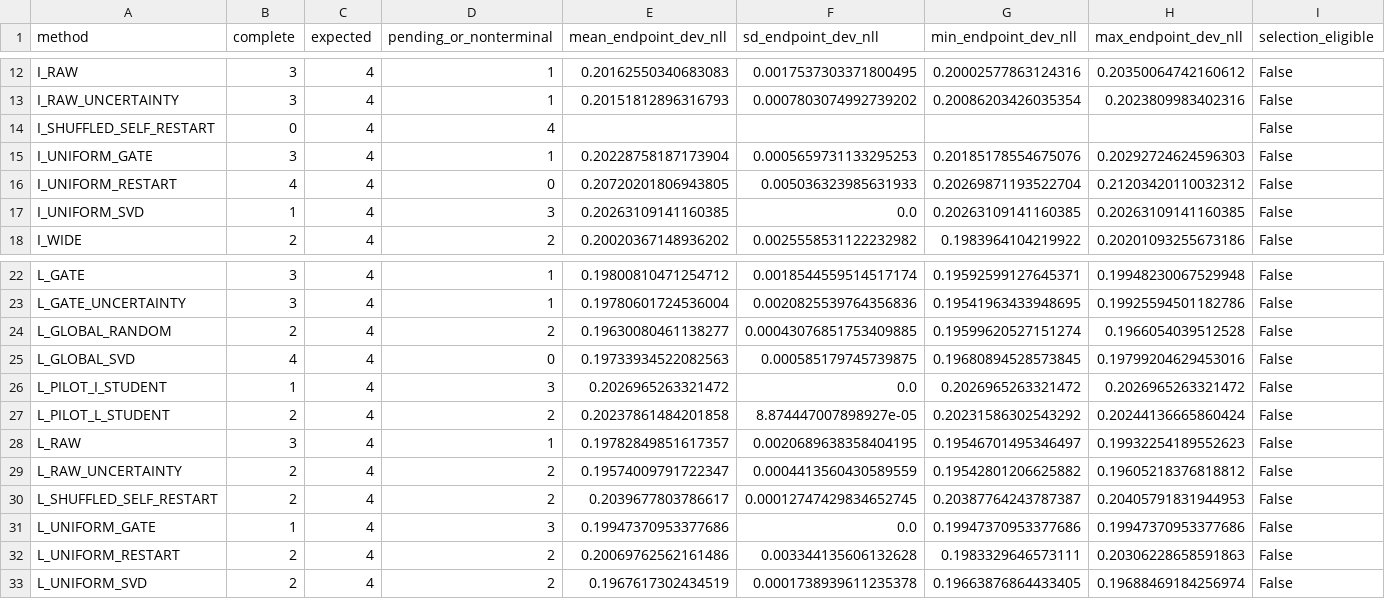
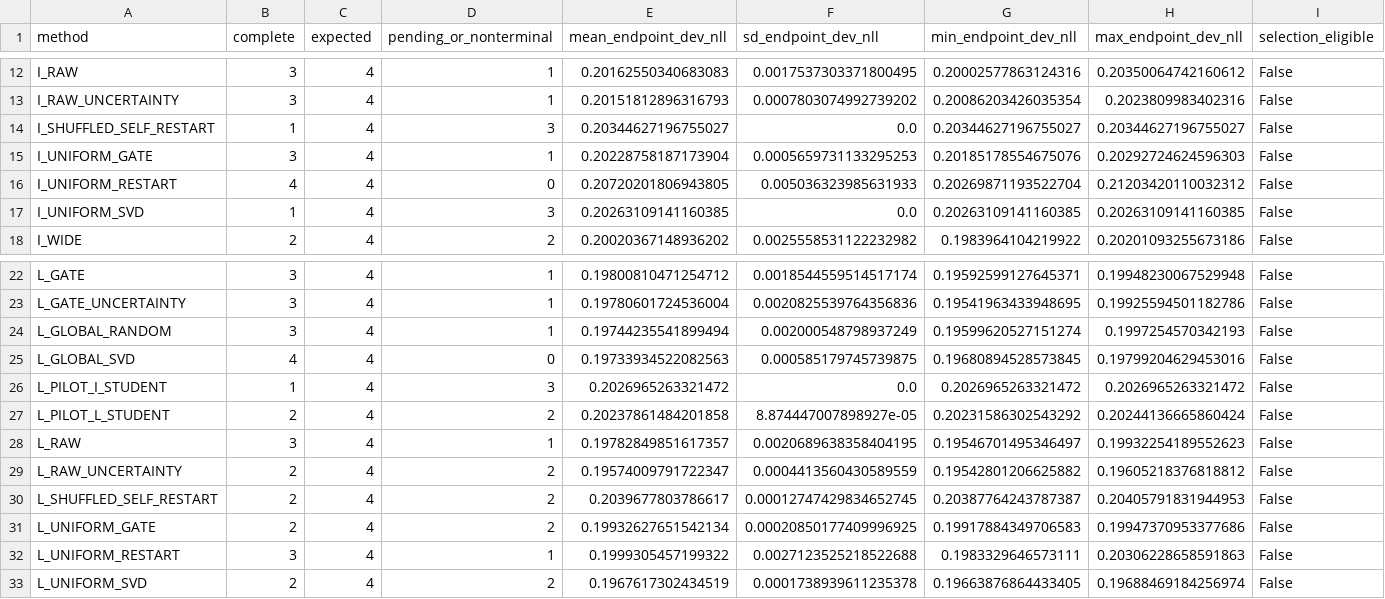
Before and after one commit to catid/dora, a CSV file: reports/tuning_live_v3.csv, drawn as a sheet; only a part is shown, gaps mark what is left out.

Commit message:
Record latest tuning receipts

```diff
--- a/reports/tuning_live_v3.csv
+++ b/reports/tuning_live_v3.csv
@@ -13,3 +13,3 @@ I_RAW,3,4,1,0.20162550340683083,0.0017537303371800495,0.20002577863124316,0.2035
 I_RAW_UNCERTAINTY,3,4,1,0.20151812896316793,0.0007803074992739202,0.20086203426035354,0.2023809983402316,False
-I_SHUFFLED_SELF_RESTART,0,4,4,,,,,False
+I_SHUFFLED_SELF_RESTART,1,4,3,0.20344627196755027,0.0,0.20344627196755027,0.20344627196755027,False
 I_UNIFORM_GATE,3,4,1,0.20228758187173904,0.0005659731133295253,0.20185178554675076,0.20292724624596303,False
@@ -23,3 +23,3 @@ L_GATE,3,4,1,0.19800810471254712,0.0018544559514517174,0.19592599127645371,0.199
 L_GATE_UNCERTAINTY,3,4,1,0.19780601724536004,0.0020825539764356836,0.19541963433948695,0.19925594501182786,False
-L_GLOBAL_RANDOM,2,4,2,0.19630080461138277,0.00043076851753409885,0.19599620527151274,0.1966054039512528,False
+L_GLOBAL_RANDOM,3,4,1,0.19744235541899494,0.002000548798937249,0.19599620527151274,0.1997254570342193,False
 L_GLOBAL_SVD,4,4,0,0.19733934522082563,0.000585179745739875,0.19680894528573845,0.19799204629453016,False
@@ -30,4 +30,4 @@ L_RAW_UNCERTAINTY,2,4,2,0.19574009791722347,0.0004413560430589559,0.195428012066
 L_SHUFFLED_SELF_RESTART,2,4,2,0.2039677803786617,0.00012747429834652745,0.20387764243787387,0.20405791831944953,False
-L_UNIFORM_GATE,1,4,3,0.19947370953377686,0.0,0.19947370953377686,0.19947370953377686,False
-L_UNIFORM_RESTART,2,4,2,0.20069762562161486,0.003344135606132628,0.1983329646573111,0.20306228658591863,False
+L_UNIFORM_GATE,2,4,2,0.19932627651542134,0.00020850177409996925,0.19917884349706583,0.19947370953377686,False
+L_UNIFORM_RESTART,3,4,1,0.1999305457199322,0.0027123525218522688,0.1983329646573111,0.20306228658591863,False
 L_UNIFORM_SVD,2,4,2,0.1967617302434519,0.0001738939611235378,0.19663876864433405,0.19688469184256974,False
```
Also changed, not shown: 4 other files.
